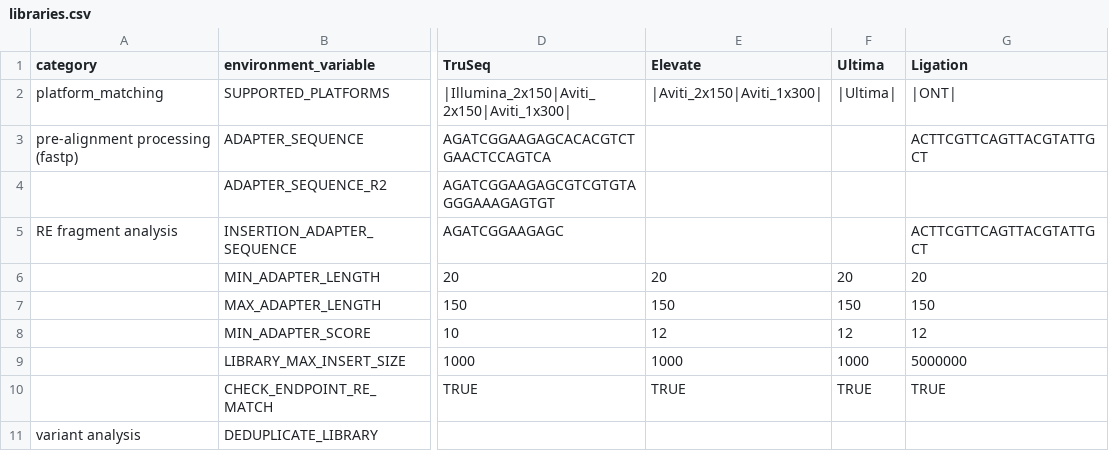
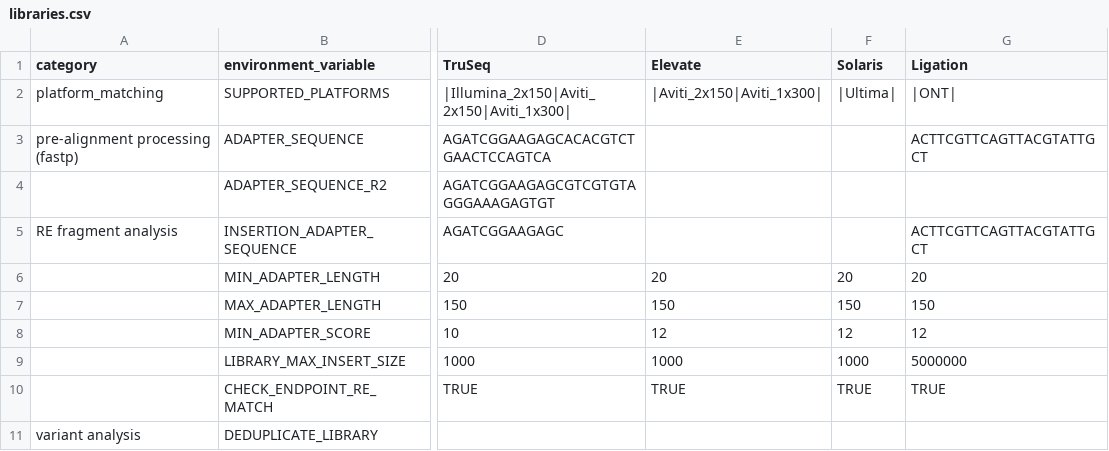
Before and after one commit to wilsonte-umich/HiFiRe3, a CSV file: shared/modules/library/libraries.csv, drawn as a sheet; only a part is shown, gaps mark what is left out; the diff names each change by its address in the sheet, - before the commit and + after, or states it on an @@ line.

```diff
--- a/shared/modules/library/libraries.csv
+++ b/shared/modules/library/libraries.csv
-F1: Ultima
+F1: Solaris
```
Also changed, not shown: shared/modules/library/platforms.csv, 11 other files.
